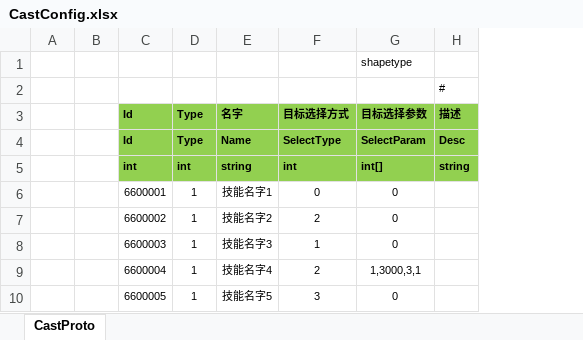
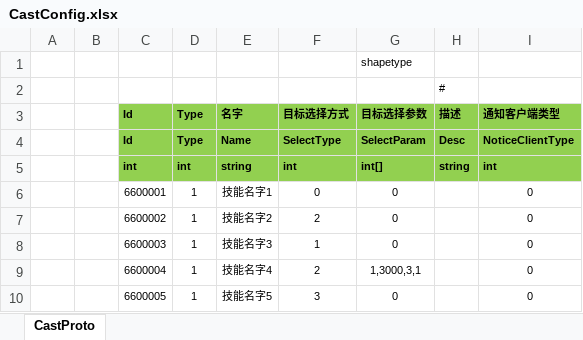
Before and after one commit to classdraw/ETMMO, an Excel workbook: ET-release8.1/Unity/Assets/Config/Excel/CastConfig.xlsx, sheet CastProto, drawn as a sheet; values as stored, in another font and other column widths than the file's, no borders; the diff names each change by its address in the sheet, - before the commit and + after, or states it on an @@ line.

```diff
--- a/ET-release8.1/Unity/Assets/Config/Excel/CastConfig.xlsx (sheet CastProto)
+++ b/ET-release8.1/Unity/Assets/Config/Excel/CastConfig.xlsx (sheet CastProto)
+column I, rows 3-10: 通知客户端类型 | NoticeClientType | int | 0 | 0 | 0 | 0 | 0
```
Also changed, not shown: 9 other files.
